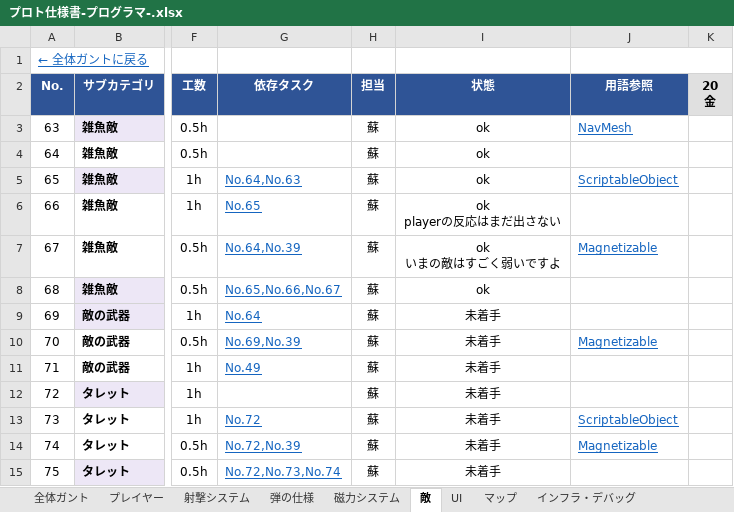
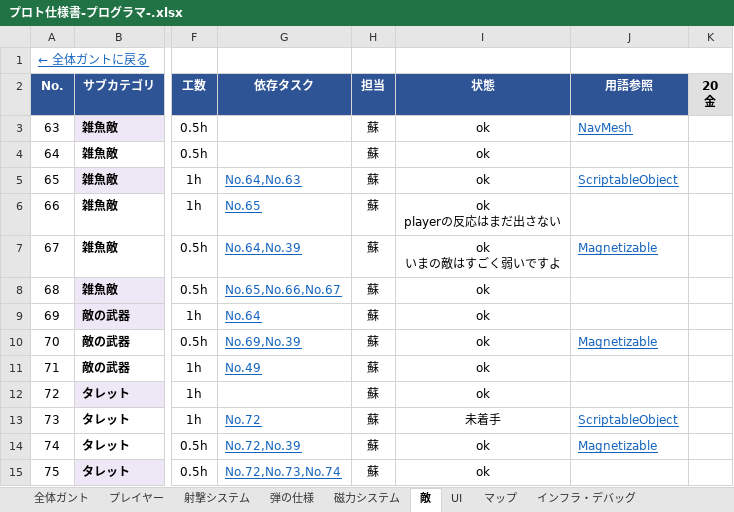
Before and after one commit to SevenStar0909/MagnetRush, an Excel workbook: 仕様書/プロト仕様書-プログラマ-.xlsx, sheet 敵, drawn as a sheet; only a part is shown, gaps mark what is left out; values as stored, in another font and other column widths than the file's, no borders; the diff names each change by its address in the sheet, - before the commit and + after, or states it on an @@ line.

```diff
--- a/仕様書/プロト仕様書-プログラマ-.xlsx (sheet 敵)
+++ b/仕様書/プロト仕様書-プログラマ-.xlsx (sheet 敵)
-I9:I12 (状態): 未着手
+I9:I12 (状態): ok
-I14:I15 (状態): 未着手
+I14:I15 (状態): ok
```
Also changed, not shown: 17 other files.
